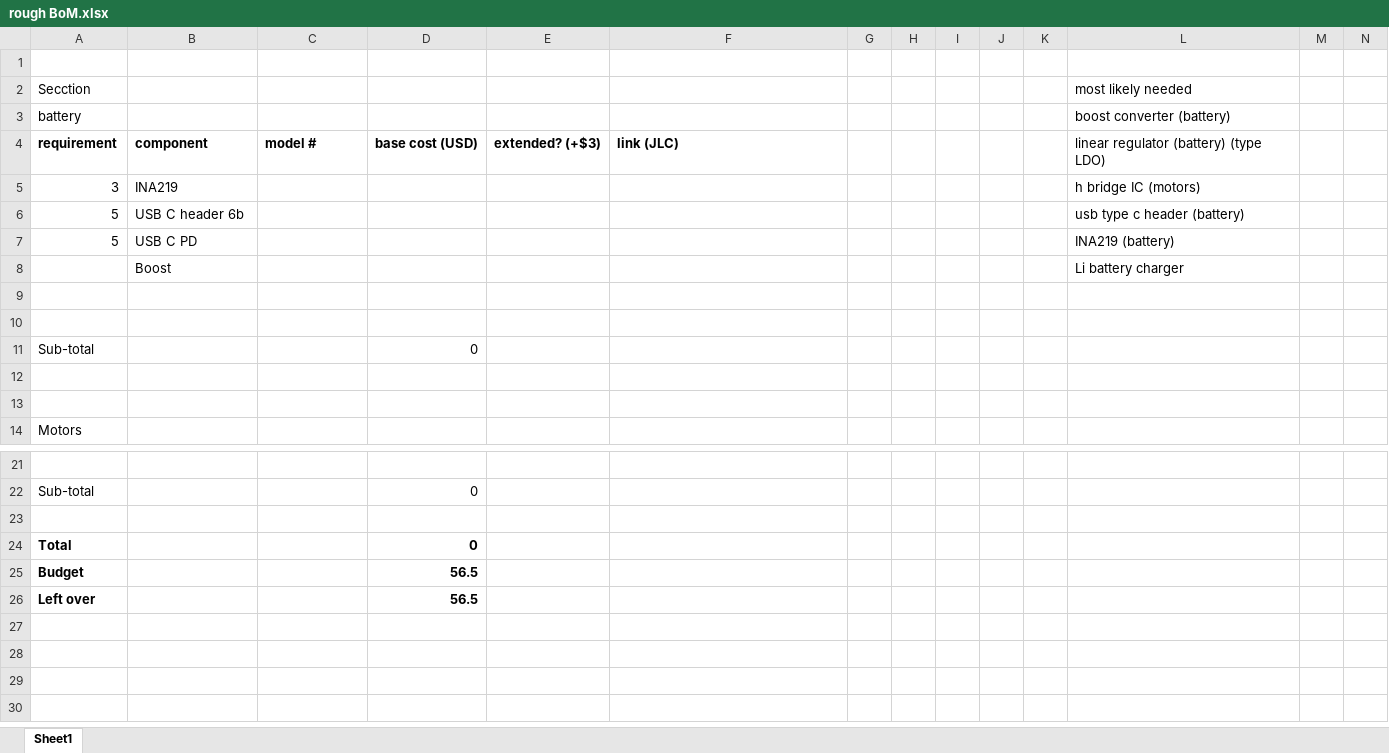
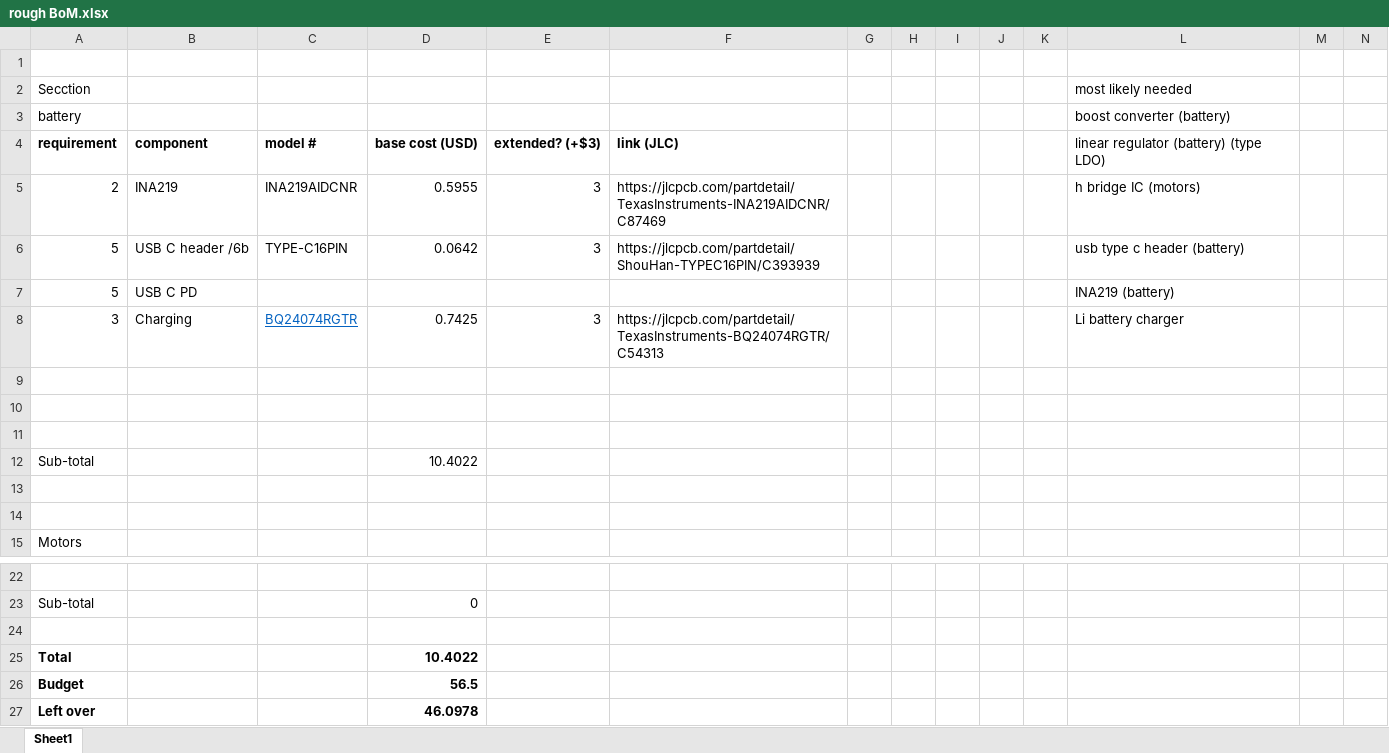
Before and after one commit to KholoZondi/EEE3088_2025_Project, an Excel workbook: rough BoM.xlsx, sheet Sheet1, drawn as a sheet; only a part is shown, gaps mark what is left out; values as stored, in another font and other column widths than the file's, no borders; removed rows and columns are numbered as before the commit, all else as after; rows hold the shown columns only; the diff names each change by its address in the sheet, - before the commit and + after, or states it on an @@ line.

```diff
--- a/rough BoM.xlsx (sheet Sheet1)
+++ b/rough BoM.xlsx (sheet Sheet1)
-row 5: 3 | INA219 |  |  |  |  |  |  |  |  |  | h bridge IC (motors)
+row 5: 2 | INA219 | INA219AIDCNR | 0.5955 | 3 | https://jlcpcb.com/partdetail/TexasInstruments-INA219AIDCNR/C87469 |  |  |  |  |  | h bridge IC (motors)
-B6: USB C header 6b
+B6: USB C header /6b
-C6: (empty)
+C6: TYPE-C16PIN
-D6: (empty)
+D6: 0.0642
-E6: (empty)
+E6: 3
-F6: (empty)
+F6: https://jlcpcb.com/partdetail/ShouHan-TYPEC16PIN/C393939
-row 8:  | Boost |  |  |  |  |  |  |  |  |  | Li battery charger
+row 8: 3 | Charging | BQ24074RGTR | 0.7425 | 3 | https://jlcpcb.com/partdetail/TexasInstruments-BQ24074RGTR/C54313 |  |  |  |  |  | Li battery charger
+row 11: (empty)
-D12: 0
+D12: 10.4022
-D25: 0
+D25: 10.4022
-D27: 56.5
+D27: 46.0978
```
Also changed, not shown: formulas that keep their value, 1 other file.
